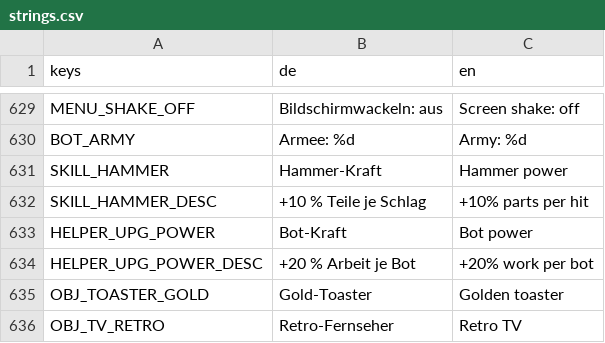
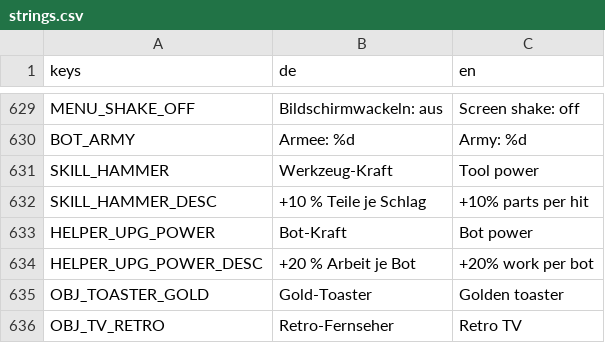
Before and after one commit to Dean86nz/ScrapEmpire, a CSV file: locale/strings.csv, drawn as a sheet; only a part is shown, gaps mark what is left out; the diff covers the shown part only.

```diff
--- a/locale/strings.csv
+++ b/locale/strings.csv
@@ -630,3 +630,3 @@ MENU_SHAKE_OFF,Bildschirmwackeln: aus,Screen shake: off
 BOT_ARMY,Armee: %d,Army: %d
-SKILL_HAMMER,Hammer-Kraft,Hammer power
+SKILL_HAMMER,Werkzeug-Kraft,Tool power
 SKILL_HAMMER_DESC,+10 % Teile je Schlag,+10% parts per hit
```
Also changed, not shown: 14 added rows and 18 edited cells elsewhere in this file, 41 other files.
